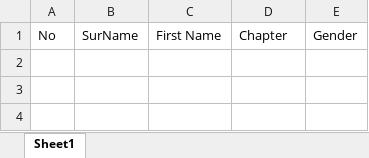
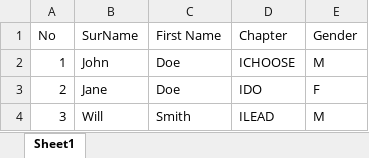
Before and after one commit to iLead-Rwanda/frontend, an Excel workbook: public/students-template.xlsx, sheet Sheet1, drawn as a sheet; values as stored, in another font and other column widths than the file's, no borders; charts and pictures not drawn; the diff names each change by its address in the sheet, - before the commit and + after, or states it on an @@ line.

Commit message:
change on the template

```diff
--- a/public/students-template.xlsx (sheet Sheet1)
+++ b/public/students-template.xlsx (sheet Sheet1)
+row 2: 1 | John | Doe | ICHOOSE | M
+row 3: 2 | Jane | Doe | IDO | F
+row 4: 3 | Will | Smith | ILEAD | M
```
Also changed, not shown: charts or pictures.
